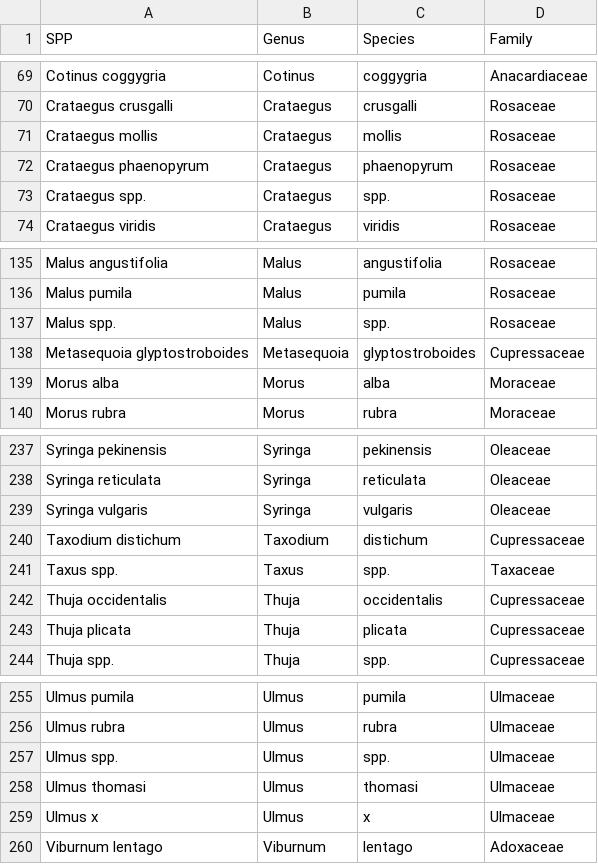
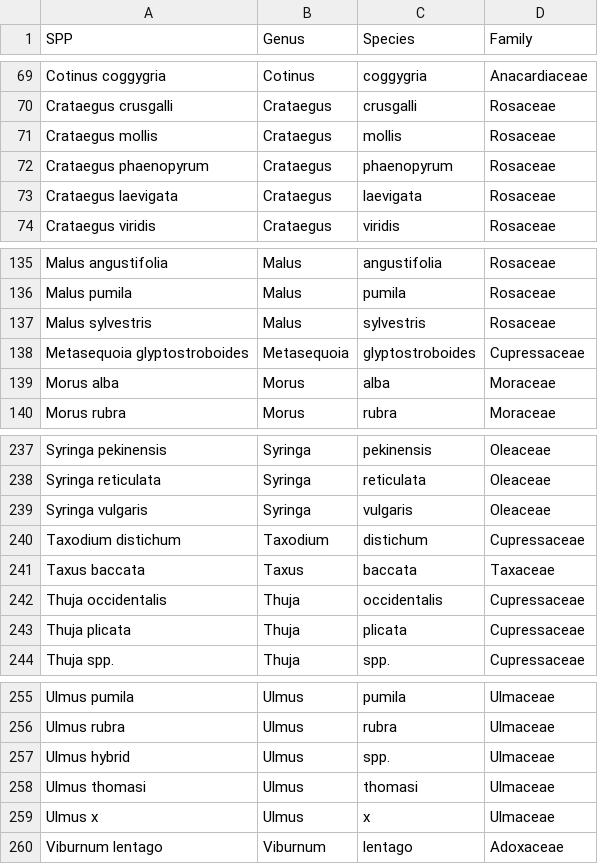
Before and after one commit to mavolio/BaltimoreStreetTreeProject, a CSV file: input_data/Family.csv, drawn as a sheet; only a part is shown, gaps mark what is left out.

Commit message:
updating to include new families

```diff
--- a/input_data/Family.csv
+++ b/input_data/Family.csv
@@ -72,3 +72,3 @@ Crataegus mollis,Crataegus,mollis,Rosaceae
 Crataegus phaenopyrum,Crataegus,phaenopyrum,Rosaceae
-Crataegus spp.,Crataegus,spp.,Rosaceae
+Crataegus laevigata,Crataegus,laevigata,Rosaceae
 Crataegus viridis,Crataegus,viridis,Rosaceae
@@ -136,3 +136,3 @@ Malus angustifolia,Malus,angustifolia,Rosaceae
 Malus pumila,Malus,pumila,Rosaceae
-Malus spp.,Malus,spp.,Rosaceae
+Malus sylvestris,Malus,sylvestris,Rosaceae
 Metasequoia glyptostroboides,Metasequoia,glyptostroboides,Cupressaceae
@@ -240,3 +240,3 @@ Syringa vulgaris,Syringa,vulgaris,Oleaceae
 Taxodium distichum,Taxodium,distichum,Cupressaceae
-Taxus spp.,Taxus,spp.,Taxaceae
+Taxus baccata,Taxus,baccata,Taxaceae
 Thuja occidentalis,Thuja,occidentalis,Cupressaceae
@@ -256,3 +256,3 @@ Ulmus pumila,Ulmus,pumila,Ulmaceae
 Ulmus rubra,Ulmus,rubra,Ulmaceae
-Ulmus spp.,Ulmus,spp.,Ulmaceae
+Ulmus hybrid,Ulmus,spp.,Ulmaceae
 Ulmus thomasi,Ulmus,thomasi,Ulmaceae
```
